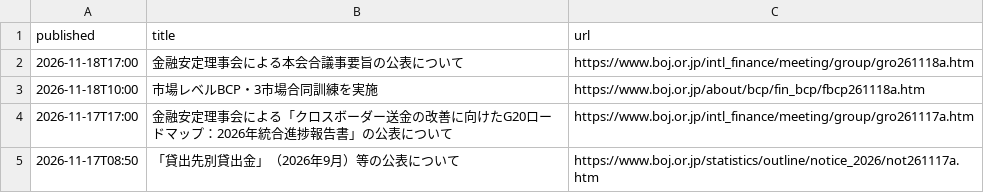
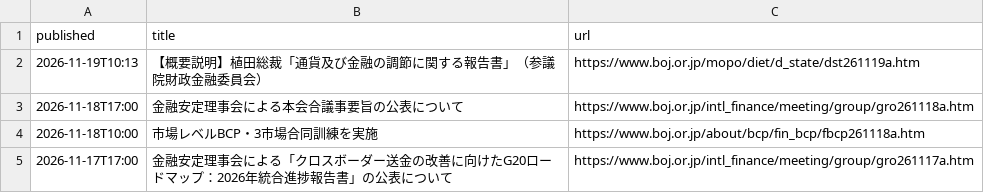
Before and after one commit to git-san-934/portal, a CSV file: boj-stats/pipeline/reports/boj_news.csv, drawn as a sheet; only a part is shown; the shorter side is filled out with more unchanged rows; the diff names each change by its address in the sheet, - before the commit and + after, or states it on an @@ line.

```diff
--- a/boj-stats/pipeline/reports/boj_news.csv
+++ b/boj-stats/pipeline/reports/boj_news.csv
+row 2: 2026-11-19T10:13 | 【概要説明】植田総裁「通貨及び金融の調節に関する報告書」（参議院財政金融委員会） | https://www.boj.or.jp/mopo/diet/d_state/dst261119a.htm
```
Also changed, not shown: boj-stats/pipeline/data/FM01_STRDCLUCON.csv, boj-stats/pipeline/data/FM08_FXERD04.csv, 12 other files.
